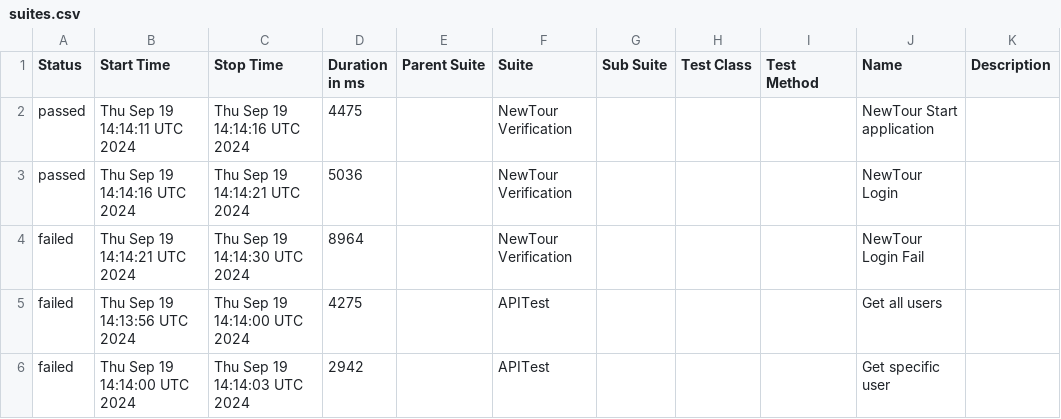
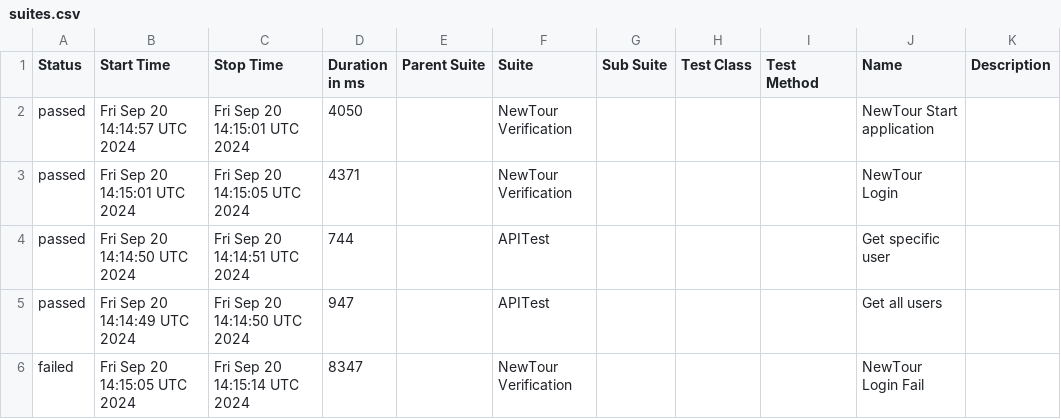
Before and after one commit to Pedrothh/automation-cypress-api-e2e-example, a CSV file: data/suites.csv, drawn as a sheet.

```diff
--- a/data/suites.csv
+++ b/data/suites.csv
@@ -1,6 +1,6 @@
 "Status","Start Time","Stop Time","Duration in ms","Parent Suite","Suite","Sub Suite","Test Class","Test Method","Name","Description"
-"passed","Thu Sep 19 14:14:11 UTC 2024","Thu Sep 19 14:14:16 UTC 2024","4475","","NewTour Verification","","","","NewTour Start application",""
-"passed","Thu Sep 19 14:14:16 UTC 2024","Thu Sep 19 14:14:21 UTC 2024","5036","","NewTour Verification","","","","NewTour Login",""
-"failed","Thu Sep 19 14:14:21 UTC 2024","Thu Sep 19 14:14:30 UTC 2024","8964","","NewTour Verification","","","","NewTour Login Fail",""
-"failed","Thu Sep 19 14:13:56 UTC 2024","Thu Sep 19 14:14:00 UTC 2024","4275","","APITest","","","","Get all users",""
-"failed","Thu Sep 19 14:14:00 UTC 2024","Thu Sep 19 14:14:03 UTC 2024","2942","","APITest","","","","Get specific user",""
+"passed","Fri Sep 20 14:14:57 UTC 2024","Fri Sep 20 14:15:01 UTC 2024","4050","","NewTour Verification","","","","NewTour Start application",""
+"passed","Fri Sep 20 14:15:01 UTC 2024","Fri Sep 20 14:15:05 UTC 2024","4371","","NewTour Verification","","","","NewTour Login",""
+"passed","Fri Sep 20 14:14:50 UTC 2024","Fri Sep 20 14:14:51 UTC 2024","744","","APITest","","","","Get specific user",""
+"passed","Fri Sep 20 14:14:49 UTC 2024","Fri Sep 20 14:14:50 UTC 2024","947","","APITest","","","","Get all users",""
+"failed","Fri Sep 20 14:15:05 UTC 2024","Fri Sep 20 14:15:14 UTC 2024","8347","","NewTour Verification","","","","NewTour Login Fail",""
```
Also changed, not shown: 40 other files.
